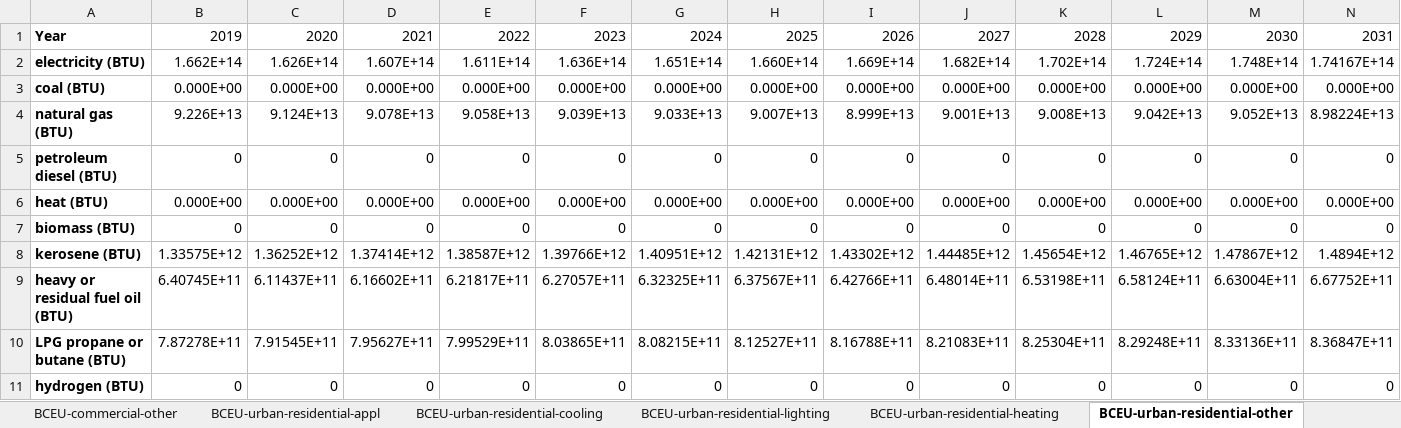
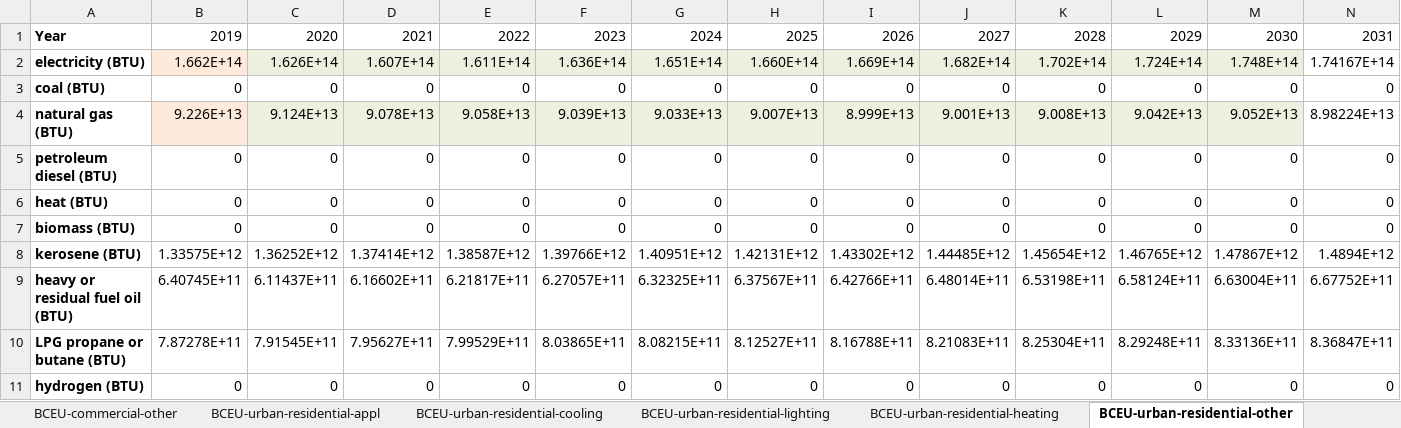
Before and after one commit to EnergyInnovation/eps-california, an Excel workbook: InputData/bldgs/BCEU/BAU Components Energy Use.xlsx, sheet BCEU-urban-residential-other, drawn as a sheet; only a part is shown; values as stored, in another font and other column widths than the file's, no borders; removed rows and columns are numbered as before the commit, all else as after; rows hold the shown columns only; the diff names each change by its address in the sheet, - before the commit and + after, or states it on an @@ line.

Commit message:
Cleaned update to bldgs/BCEU

```diff
--- a/InputData/bldgs/BCEU/BAU Components Energy Use.xlsx (sheet BCEU-urban-residential-other)
+++ b/InputData/bldgs/BCEU/BAU Components Energy Use.xlsx (sheet BCEU-urban-residential-other)
-B2 fill: none
+B2 fill: #FDEADA
-C2:M2 fill: none
+C2:M2 fill: #EBF1DE
-row 3: coal (BTU) | 0.000E+00 | 0.000E+00 | 0.000E+00 | 0.000E+00 | 0.000E+00 | 0.000E+00 | 0.000E+00 | 0.000E+00 | 0.000E+00 | 0.000E+00 | 0.000E+00 | 0.000E+00 | 0.000E+00
+row 3: coal (BTU) | 0 | 0 | 0 | 0 | 0 | 0 | 0 | 0 | 0 | 0 | 0 | 0 | 0
-B4 fill: none
+B4 fill: #FDEADA
-C4:M4 fill: none
+C4:M4 fill: #EBF1DE
-row 6: heat (BTU) | 0.000E+00 | 0.000E+00 | 0.000E+00 | 0.000E+00 | 0.000E+00 | 0.000E+00 | 0.000E+00 | 0.000E+00 | 0.000E+00 | 0.000E+00 | 0.000E+00 | 0.000E+00 | 0.000E+00
+row 6: heat (BTU) | 0 | 0 | 0 | 0 | 0 | 0 | 0 | 0 | 0 | 0 | 0 | 0 | 0
```
Also changed, not shown: sheet BCEU-rural-residential-heating, sheet BCEU-rural-residential-cooling, sheet BCEU-rural-residential-lighting, sheet BCEU-rural-residential-other, sheet BCEU-rural-residential-appl, sheet BCEU-commercial-appl, 12 more sheets, other sheet tabs, formulas that keep their value, charts or pictures, 11 other files.
